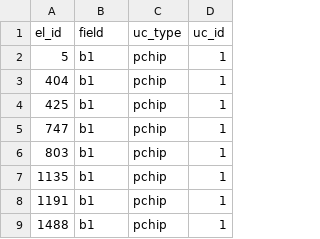
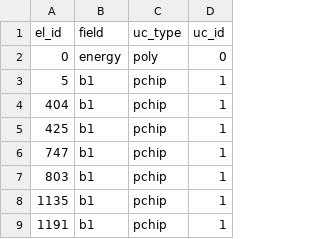
Before and after one commit to DiamondLightSource/pytac, a CSV file: pytac/data/DIAD/unitconv.csv, drawn as a sheet; only a part is shown; the shorter side is filled out with more unchanged rows.

Commit message:
Added a PolyUnitConv for energy.

```diff
--- a/pytac/data/DIAD/unitconv.csv
+++ b/pytac/data/DIAD/unitconv.csv
@@ -1,2 +1,3 @@
 el_id,field,uc_type,uc_id
+0,energy,poly,0
 5,b1,pchip,1
```
Also changed, not shown: 3 other files.
